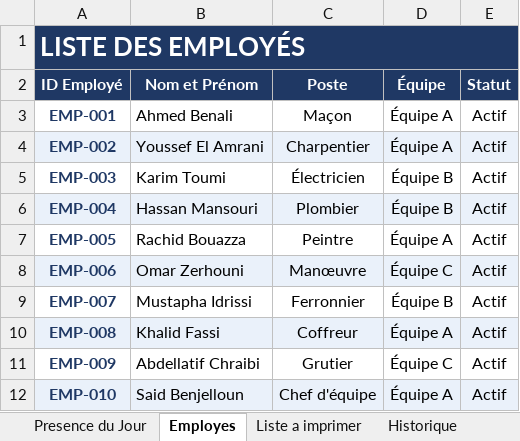
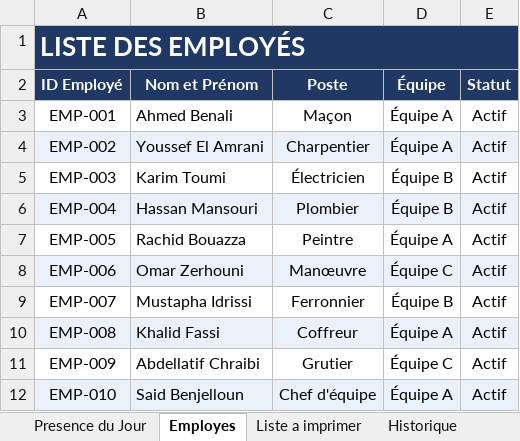
Before and after one commit to ayoubdexx/claud, an Excel workbook: Gestion_Presences.xlsx, sheet Employes, drawn as a sheet; values as stored, in another font and other column widths than the file's, no borders; conditional formats not drawn; the diff names each change by its address in the sheet, - before the commit and + after, or states it on an @@ line.

```diff
--- a/Gestion_Presences.xlsx (sheet Employes)
+++ b/Gestion_Presences.xlsx (sheet Employes)
@@ A3:A12 bold: on → off, text colour: #1F3864 → black @@
```
Also changed, not shown: sheet Liste a imprimer, sheet Guide, sheet Presence du Jour, sheet Parametres, sheet Historique, other sheet tabs, 4 other files.
